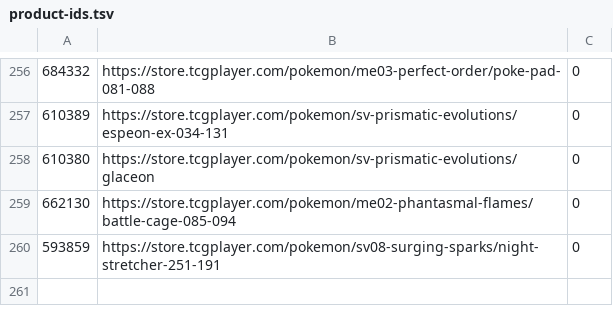
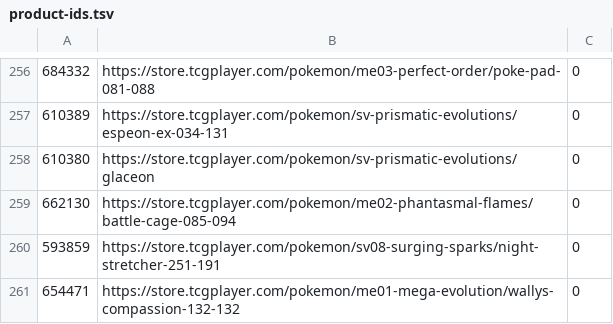
Before and after one commit to xero/pokemon, a TSV file: product-ids.tsv, drawn as a sheet; only a part is shown, gaps mark what is left out; the diff names each change by its address in the sheet, - before the commit and + after, or states it on an @@ line.

```diff
--- a/product-ids.tsv
+++ b/product-ids.tsv
+row 261: 654471 | https://store.tcgplayer.com/pokemon/me01-mega-evolution/wallys-compassion-132-132 | 0
```
Also changed, not shown: cards.csv, wanted-cards.tsv, 14 other files.
